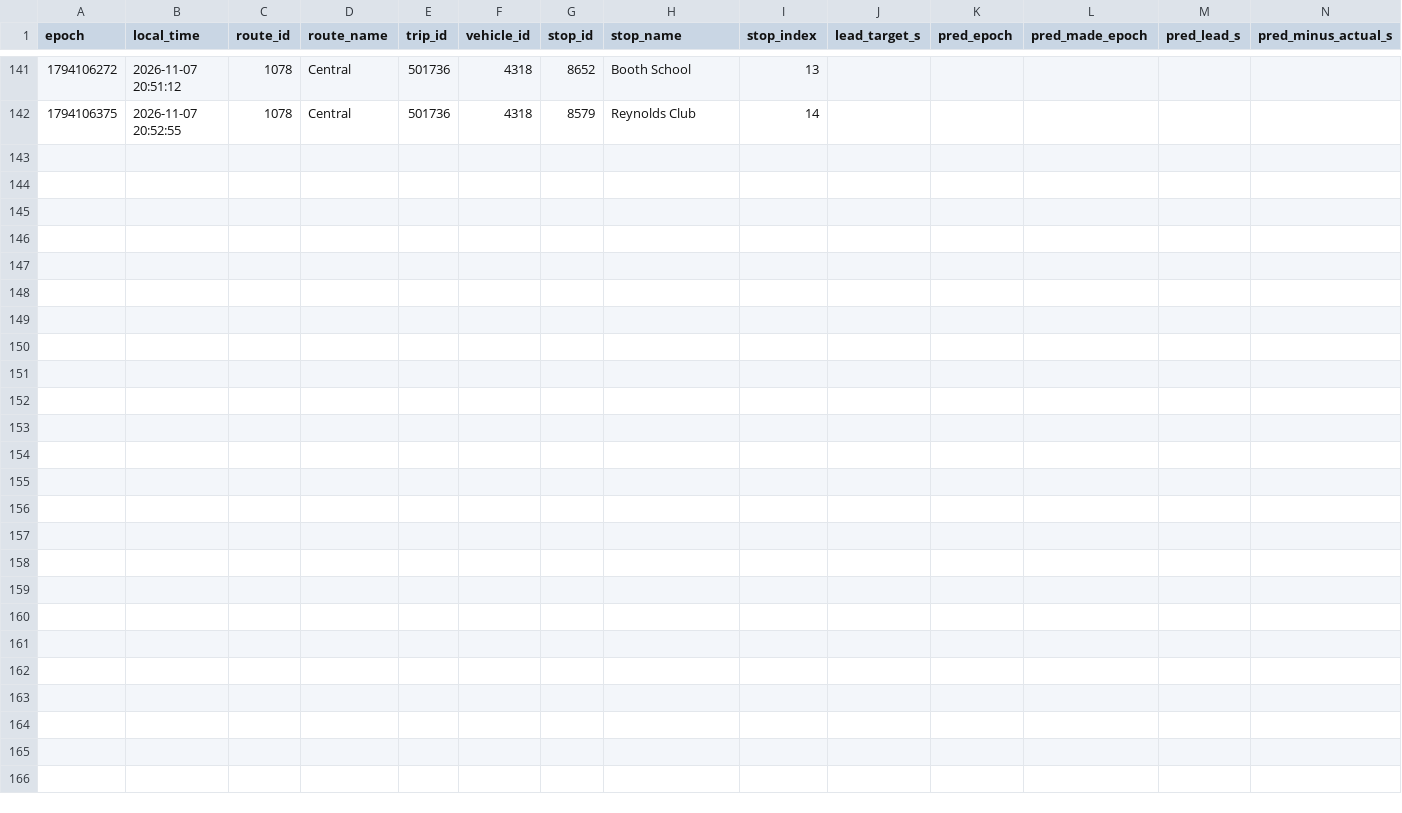
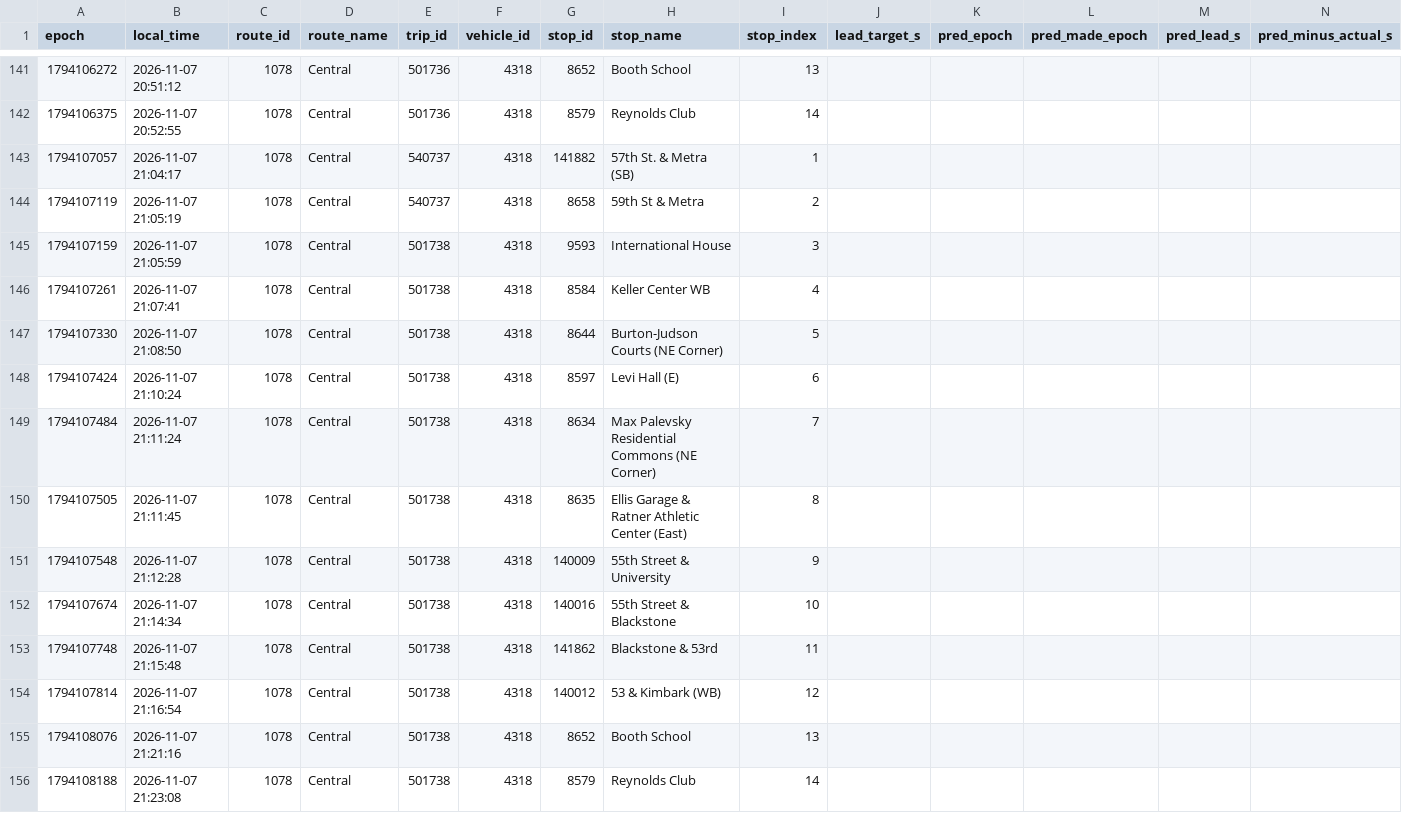
Before and after one commit to blobberus/straight-bussing-data, a CSV file: data/arrivals/2026-11-07/central.csv, drawn as a sheet; only a part is shown, gaps mark what is left out; rows hold the shown columns only; the diff names each change by its address in the sheet, - before the commit and + after, or states it on an @@ line.

```diff
--- a/data/arrivals/2026-11-07/central.csv
+++ b/data/arrivals/2026-11-07/central.csv
+row 143: 1794107057 | 2026-11-07 21:04:17 | 1078 | Central | 540737 | 4318 | 141882 | 57th St. & Metra (SB) | 1
+row 144: 1794107119 | 2026-11-07 21:05:19 | 1078 | Central | 540737 | 4318 | 8658 | 59th St & Metra | 2
+row 145: 1794107159 | 2026-11-07 21:05:59 | 1078 | Central | 501738 | 4318 | 9593 | International House | 3
+row 146: 1794107261 | 2026-11-07 21:07:41 | 1078 | Central | 501738 | 4318 | 8584 | Keller Center WB | 4
+row 147: 1794107330 | 2026-11-07 21:08:50 | 1078 | Central | 501738 | 4318 | 8644 | Burton-Judson Courts (NE Corner) | 5
+row 148: 1794107424 | 2026-11-07 21:10:24 | 1078 | Central | 501738 | 4318 | 8597 | Levi Hall (E) | 6
+row 149: 1794107484 | 2026-11-07 21:11:24 | 1078 | Central | 501738 | 4318 | 8634 | Max Palevsky Residential Commons (NE Corner) | 7
+row 150: 1794107505 | 2026-11-07 21:11:45 | 1078 | Central | 501738 | 4318 | 8635 | Ellis Garage & Ratner Athletic Center (East) | 8
+row 151: 1794107548 | 2026-11-07 21:12:28 | 1078 | Central | 501738 | 4318 | 140009 | 55th Street & University | 9
+row 152: 1794107674 | 2026-11-07 21:14:34 | 1078 | Central | 501738 | 4318 | 140016 | 55th Street & Blackstone | 10
+row 153: 1794107748 | 2026-11-07 21:15:48 | 1078 | Central | 501738 | 4318 | 141862 | Blackstone & 53rd | 11
+row 154: 1794107814 | 2026-11-07 21:16:54 | 1078 | Central | 501738 | 4318 | 140012 | 53 & Kimbark (WB) | 12
+row 155: 1794108076 | 2026-11-07 21:21:16 | 1078 | Central | 501738 | 4318 | 8652 | Booth School | 13
+row 156: 1794108188 | 2026-11-07 21:23:08 | 1078 | Central | 501738 | 4318 | 8579 | Reynolds Club | 14
```
Also changed, not shown: data/arrivals/2026-11-07/east.csv, data/arrivals/2026-11-07/south-loop-shuttle.csv, 4 other files.
